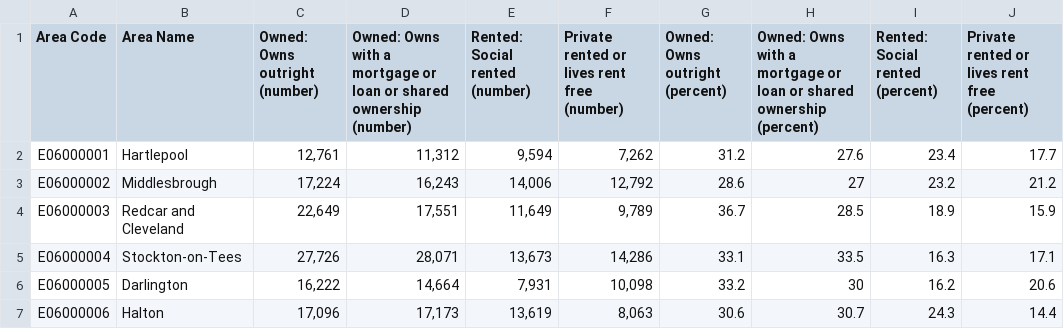
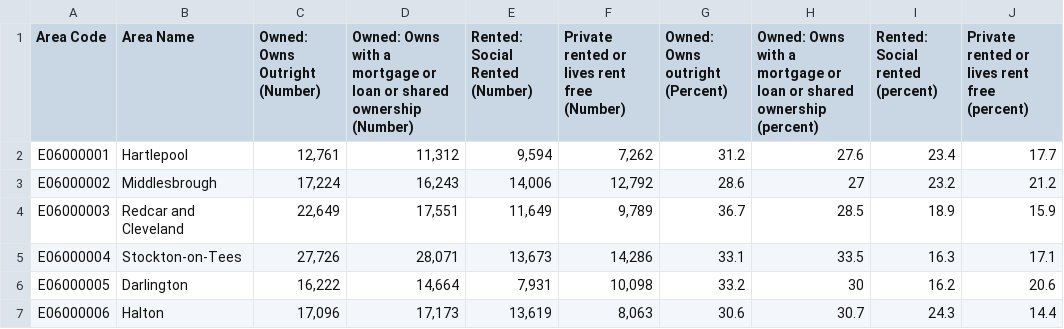
Before and after one commit to ShamielShahriar/ShamielShahriar.github.io, a CSV file: data/resitData/TenureTypesLocalAuthorities.csv, drawn as a sheet; only a part is shown.

Commit message:
TenureTyeps

```diff
--- a/data/resitData/TenureTypesLocalAuthorities.csv
+++ b/data/resitData/TenureTypesLocalAuthorities.csv
@@ -1,10 +1,10 @@
-Area Code,Area Name," Owned: Owns outright
-(number) "," Owned: Owns with a mortgage or loan or shared ownership
-(number) "," Rented: Social rented
-(number) "," Private rented or lives rent free
-(number) ","Owned: Owns outright
-(percent)","Owned: Owns with a mortgage or loan or shared ownership
-(percent)","Rented: Social rented
-(percent)","Private rented or lives rent free
-(percent)"
+Area Code,Area Name,"Owned: Owns Outright
+(Number)","Owned: Owns with a mortgage or loan or shared ownership
+(Number)","Rented: Social Rented
+(Number)","Private rented or lives rent free
+(Number) ","Owned: Owns outright
+(Percent)","Owned: Owns with a mortgage or loan or shared ownership
+(percent)","Rented: Social rented
+(percent)","Private rented or lives rent free
+(percent)"
 E06000001,Hartlepool,"12,761","11,312","9,594","7,262",31.2,27.6,23.4,17.7
```
